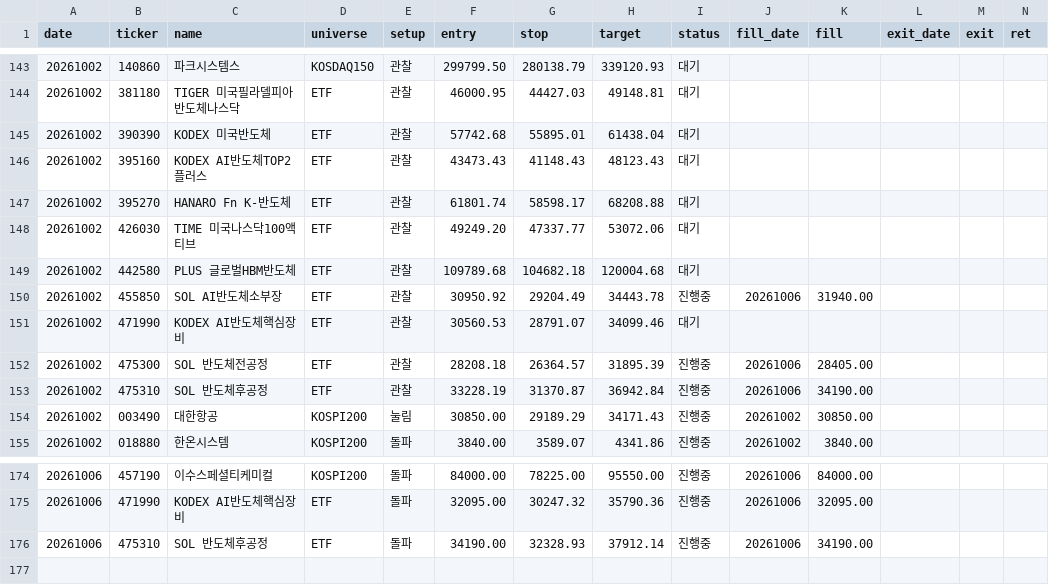
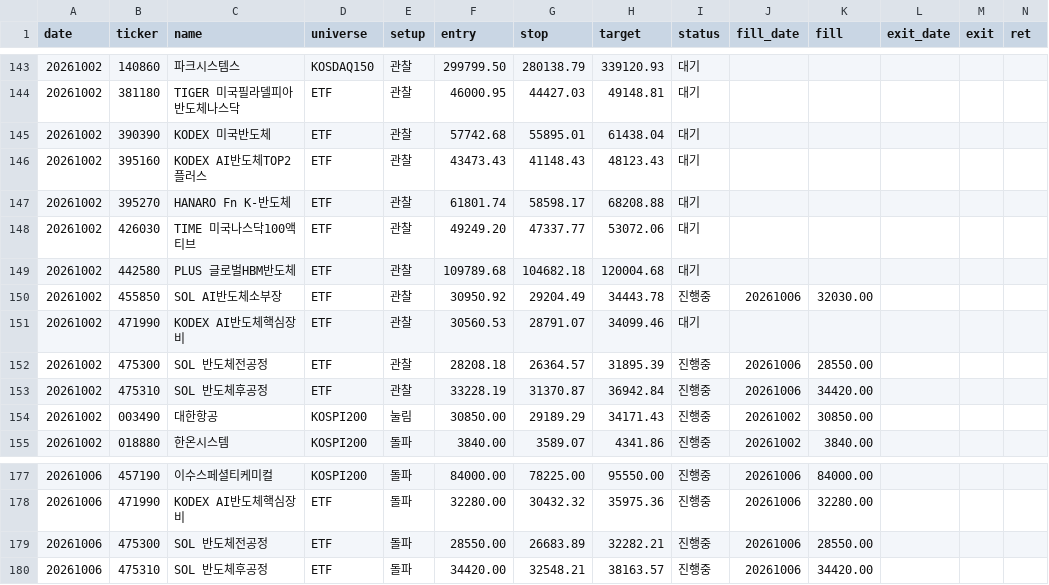
Before and after one commit to khj78889-rgb/daily-market-brief, a CSV file: swing/history.csv, drawn as a sheet; only a part is shown, gaps mark what is left out; addresses are those after the commit; rows hold the shown columns only; the diff covers the shown part only; the diff names each change by its address in the sheet, - before the commit and + after, or states it on an @@ line.

```diff
--- a/swing/history.csv
+++ b/swing/history.csv
-K150 (fill): 31940.00
+K150 (fill): 32030.00
-K152 (fill): 28405.00
+K152 (fill): 28550.00
-K153 (fill): 34190.00
+K153 (fill): 34420.00
-F178 (entry): 32095.00
+F178 (entry): 32280.00
-G178 (stop): 30247.32
+G178 (stop): 30432.32
-H178 (target): 35790.36
+H178 (target): 35975.36
-K178 (fill): 32095.00
+K178 (fill): 32280.00
+row 179: 20261006 | 475300 | SOL 반도체전공정 | ETF | 돌파 | 28550.00 | 26683.89 | 32282.21 | 진행중 | 20261006 | 28550.00
-F180 (entry): 34190.00
+F180 (entry): 34420.00
-G180 (stop): 32328.93
+G180 (stop): 32548.21
-H180 (target): 37912.14
+H180 (target): 38163.57
-K180 (fill): 34190.00
+K180 (fill): 34420.00
```
Also changed, not shown: 7 added rows, 4 removed rows and 19 edited cells elsewhere in this file, swing/swing_20261006.csv, 2 other files.
